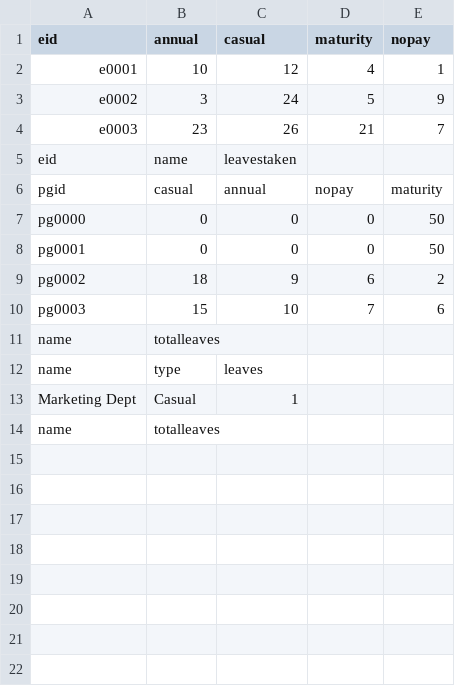
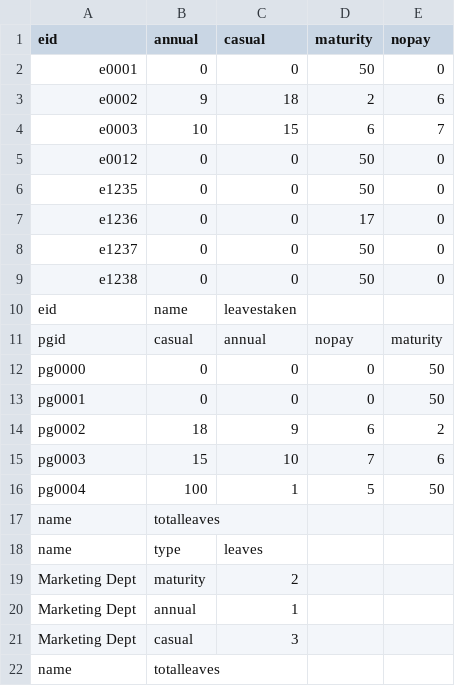
Before and after one commit to ranikamadurawe/Database-G12, a CSV file: output1.csv, drawn as a sheet.

```diff
--- a/output1.csv
+++ b/output1.csv
@@ -1,5 +1,10 @@
 "eid","annual","casual","maturity","nopay"
-"e0001","10","12","4","1"
-"e0002","3","24","5","9"
-"e0003","23","26","21","7"
+"e0001","0","0","50","0"
+"e0002","9","18","2","6"
+"e0003","10","15","6","7"
+"e0012","0","0","50","0"
+"e1235","0","0","50","0"
+"e1236","0","0","17","0"
+"e1237","0","0","50","0"
+"e1238","0","0","50","0"
 "eid","name","leavestaken"
@@ -10,5 +15,8 @@
 "pg0003","15","10","7","6"
+"pg0004","100","1","5","50"
 "name","totalleaves"
 "name","type","leaves"
-"Marketing Dept","Casual","1"
+"Marketing Dept","maturity","2"
+"Marketing Dept","annual","1"
+"Marketing Dept","casual","3"
 "name","totalleaves"
```
Also changed, not shown: output2.csv, output3.csv, 24 other files.
